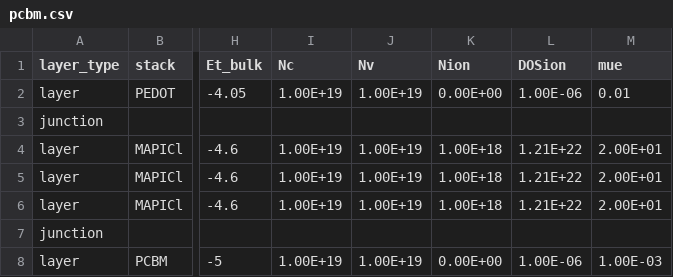
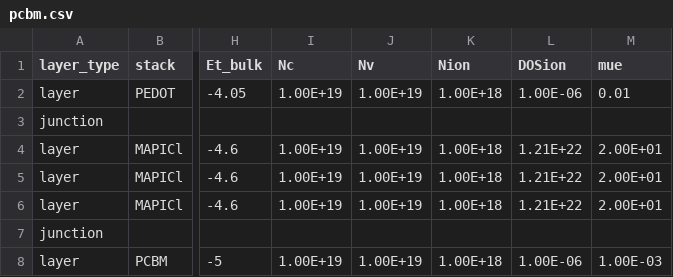
Before and after one commit to barnesgroupICL/Driftfusion, a CSV file: input_files/pcbm.csv, drawn as a sheet; only a part is shown, gaps mark what is left out; the diff names each change by its address in the sheet, - before the commit and + after, or states it on an @@ line.

Commit message:
par

```diff
--- a/input_files/pcbm.csv
+++ b/input_files/pcbm.csv
-K2 (Nion): 0.00E+00
+K2 (Nion): 1.00E+18
-K8 (Nion): 0.00E+00
+K8 (Nion): 1.00E+18
```
